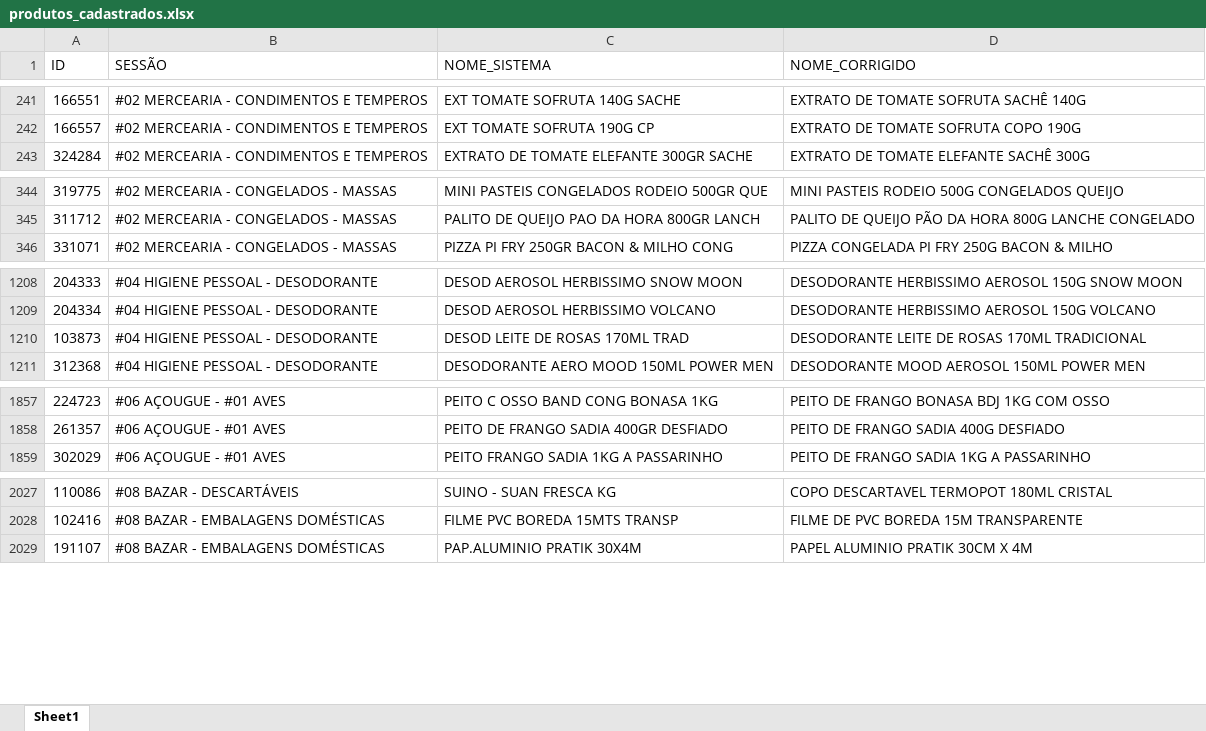
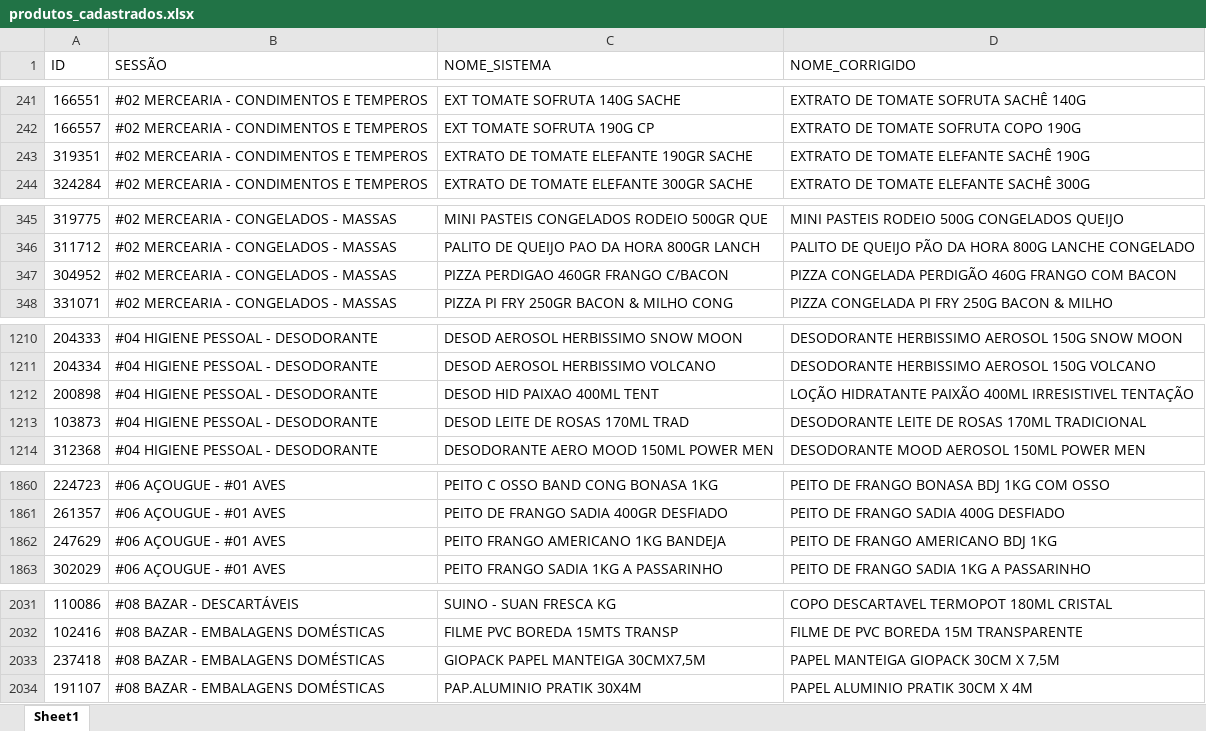
Before and after one commit to geisson/automacao_giro_ofertas, an Excel workbook: produtos_cadastrados.xlsx, sheet Sheet1, drawn as a sheet; only a part is shown, gaps mark what is left out; values as stored, in another font and other column widths than the file's, no cell formats; the diff covers the shown part only; the diff names each change by its address in the sheet, - before the commit and + after, or states it on an @@ line.

```diff
--- a/produtos_cadastrados.xlsx (sheet Sheet1)
+++ b/produtos_cadastrados.xlsx (sheet Sheet1)
+row 243: 319351 | #02 MERCEARIA - CONDIMENTOS E TEMPEROS | EXTRATO DE TOMATE ELEFANTE 190GR SACHE | EXTRATO DE TOMATE ELEFANTE SACHÊ 190G
+row 347: 304952 | #02 MERCEARIA - CONGELADOS - MASSAS | PIZZA PERDIGAO 460GR FRANGO C/BACON | PIZZA CONGELADA PERDIGÃO 460G FRANGO COM BACON
+row 1212: 200898 | #04 HIGIENE PESSOAL - DESODORANTE | DESOD HID PAIXAO 400ML TENT | LOÇÃO HIDRATANTE PAIXÃO 400ML IRRESISTIVEL TENTAÇÃO
+row 1862: 247629 | #06 AÇOUGUE - #01 AVES | PEITO FRANGO AMERICANO 1KG BANDEJA | PEITO DE FRANGO AMERICANO BDJ 1KG
+row 2033: 237418 | #08 BAZAR - EMBALAGENS DOMÉSTICAS | GIOPACK PAPEL MANTEIGA 30CMX7,5M | PAPEL MANTEIGA GIOPACK 30CM X 7,5M
```
Also changed, not shown: 1 edited cell elsewhere in this sheet, cell formats, giro_da_praça_ofertas.xlsx, 9 other files.
